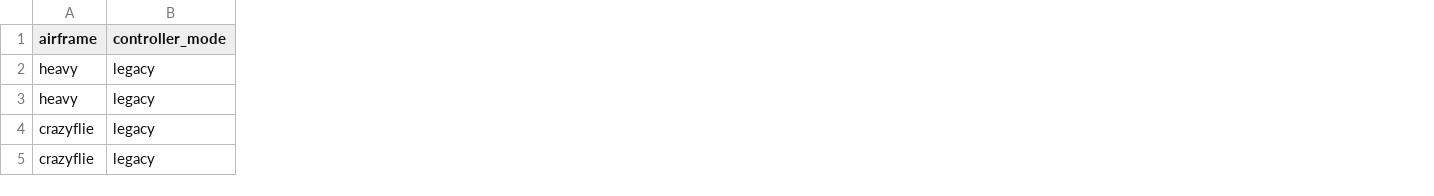
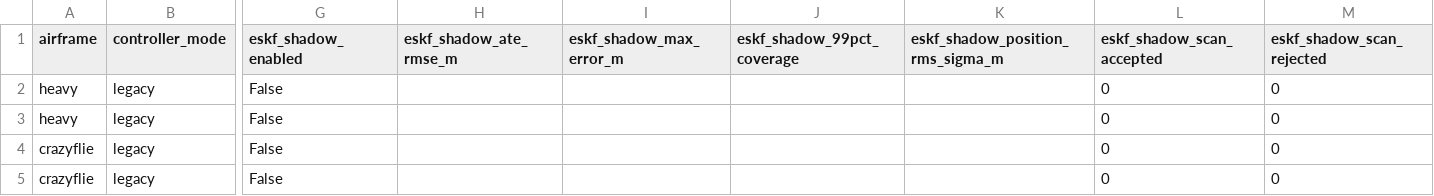
Before and after one commit to lalitkumar790/mars-lora, a CSV file: results/rf_navigation/flights.csv, drawn as a sheet; only a part is shown, gaps mark what is left out; the diff names each change by its address in the sheet, - before the commit and + after, or states it on an @@ line.

```diff
--- a/results/rf_navigation/flights.csv
+++ b/results/rf_navigation/flights.csv
+column G (eskf_shadow_enabled), rows 2-5: all False
+column H (eskf_shadow_ate_rmse_m), empty
+column I (eskf_shadow_max_error_m), empty
+column J (eskf_shadow_99pct_coverage), empty
+column K (eskf_shadow_position_rms_sigma_m), empty
+column L (eskf_shadow_scan_accepted), rows 2-5: all 0
+column M (eskf_shadow_scan_rejected), rows 2-5: all 0
```
Also changed, not shown: 2 other files.
